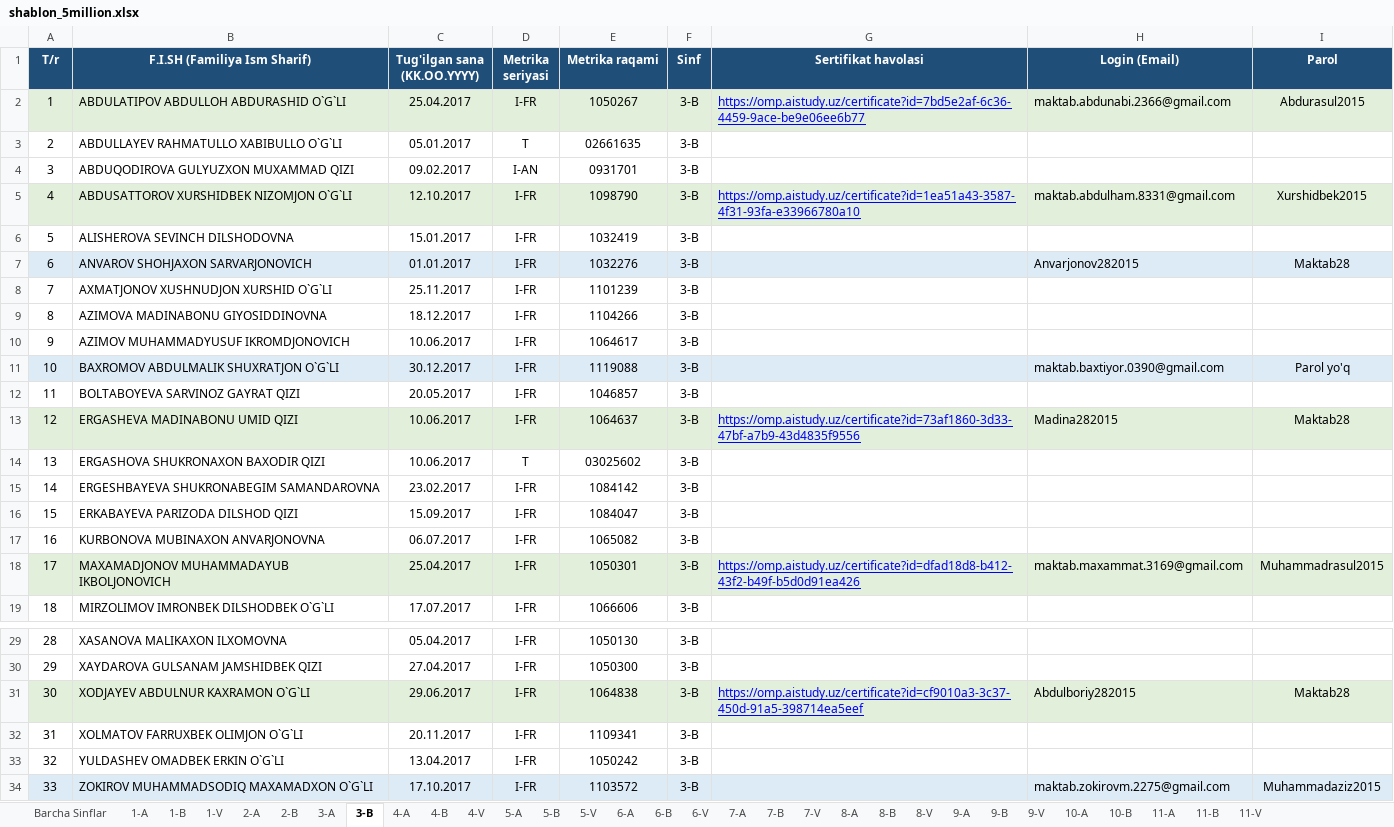
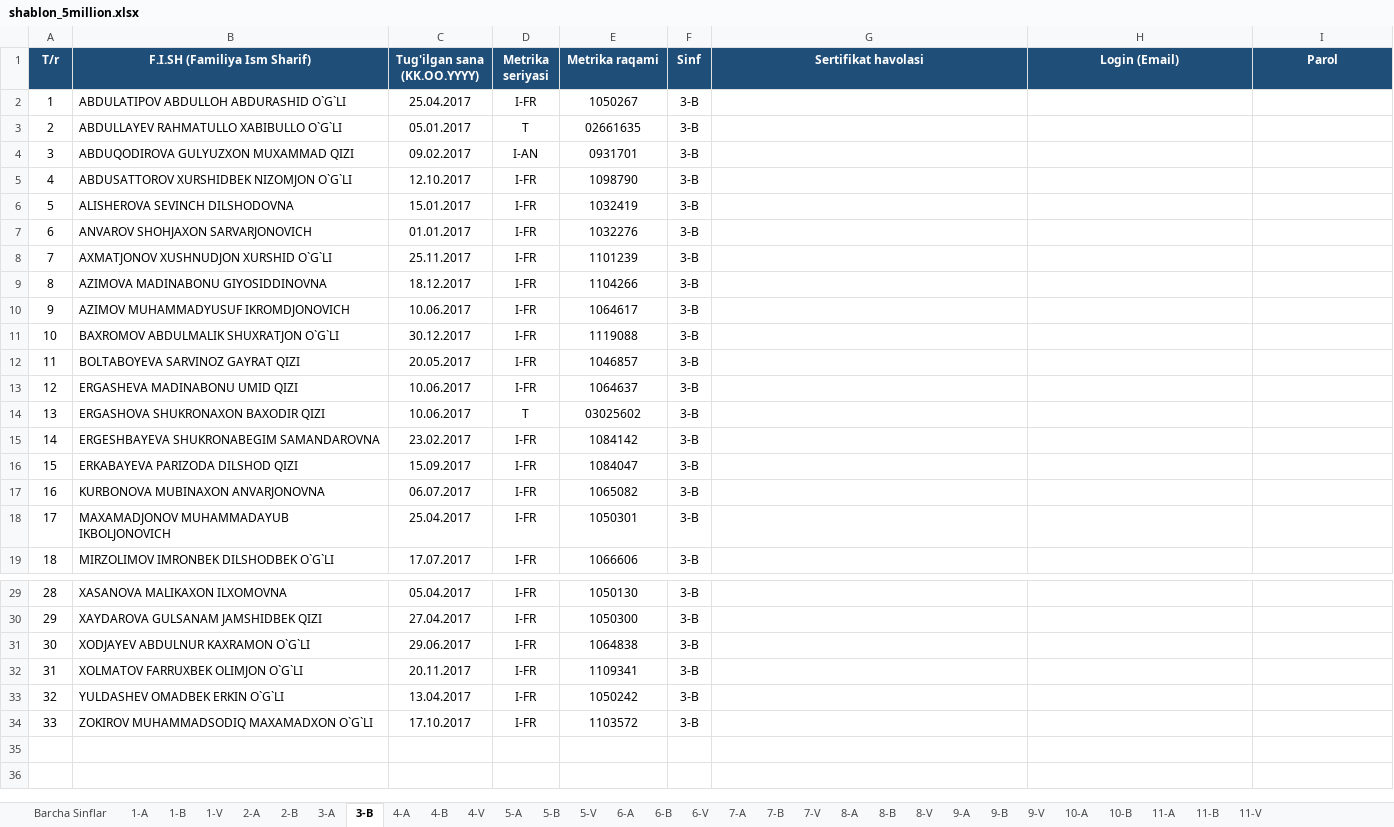
Before and after one commit to obidbek1988/studio, an Excel workbook: shablon_5million.xlsx, sheet 3-B, drawn as a sheet; only a part is shown, gaps mark what is left out; values as stored, in another font and other column widths than the file's, no borders; the diff names each change by its address in the sheet, - before the commit and + after, or states it on an @@ line.

```diff
--- a/shablon_5million.xlsx (sheet 3-B)
+++ b/shablon_5million.xlsx (sheet 3-B)
-A2:I2 fill: #E2EFDA
+A2:I2 fill: none
-G2 (Sertifikat havolasi): https://omp.aistudy.uz/certificate?id=7bd5e2af-6c36-4459-9ace-be9e06ee6b77
+G2 (Sertifikat havolasi): (empty)
-H2 (Login (Email)): maktab.abdunabi.2366@gmail.com
+H2 (Login (Email)): (empty)
-I2 (Parol): Abdurasul2015
+I2 (Parol): (empty)
-A5:I5 fill: #E2EFDA
+A5:I5 fill: none
-G5 (Sertifikat havolasi): https://omp.aistudy.uz/certificate?id=1ea51a43-3587-4f31-93fa-e33966780a10
+G5 (Sertifikat havolasi): (empty)
-H5 (Login (Email)): maktab.abdulham.8331@gmail.com
+H5 (Login (Email)): (empty)
-I5 (Parol): Xurshidbek2015
+I5 (Parol): (empty)
-A7:I7 fill: #DDEBF7
+A7:I7 fill: none
-H7 (Login (Email)): Anvarjonov282015
+H7 (Login (Email)): (empty)
-I7 (Parol): Maktab28
+I7 (Parol): (empty)
-A11:I11 fill: #DDEBF7
+A11:I11 fill: none
-H11 (Login (Email)): maktab.baxtiyor.0390@gmail.com
+H11 (Login (Email)): (empty)
-I11 (Parol): Parol yo'q
+I11 (Parol): (empty)
-A13:I13 fill: #E2EFDA
+A13:I13 fill: none
-G13 (Sertifikat havolasi): https://omp.aistudy.uz/certificate?id=73af1860-3d33-47bf-a7b9-43d4835f9556
+G13 (Sertifikat havolasi): (empty)
-H13 (Login (Email)): Madina282015
+H13 (Login (Email)): (empty)
-I13 (Parol): Maktab28
+I13 (Parol): (empty)
-A18:I18 fill: #E2EFDA
+A18:I18 fill: none
-G18 (Sertifikat havolasi): https://omp.aistudy.uz/certificate?id=dfad18d8-b412-43f2-b49f-b5d0d91ea426
+G18 (Sertifikat havolasi): (empty)
-H18 (Login (Email)): maktab.maxammat.3169@gmail.com
+H18 (Login (Email)): (empty)
-I18 (Parol): Muhammadrasul2015
+I18 (Parol): (empty)
-A31:I31 fill: #E2EFDA
+A31:I31 fill: none
-G31 (Sertifikat havolasi): https://omp.aistudy.uz/certificate?id=cf9010a3-3c37-450d-91a5-398714ea5eef
+G31 (Sertifikat havolasi): (empty)
-H31 (Login (Email)): Abdulboriy282015
+H31 (Login (Email)): (empty)
-I31 (Parol): Maktab28
+I31 (Parol): (empty)
-A34:I34 fill: #DDEBF7
+A34:I34 fill: none
-H34 (Login (Email)): maktab.zokirovm.2275@gmail.com
+H34 (Login (Email)): (empty)
-I34 (Parol): Muhammadaziz2015
+I34 (Parol): (empty)
```
Also changed, not shown: sheet Barcha Sinflar, sheet Sinfi ko'rsatilmagan, sheet 4-V, sheet 2-B, sheet 9-A, sheet 7-A, 17 more sheets, 1 other file.
